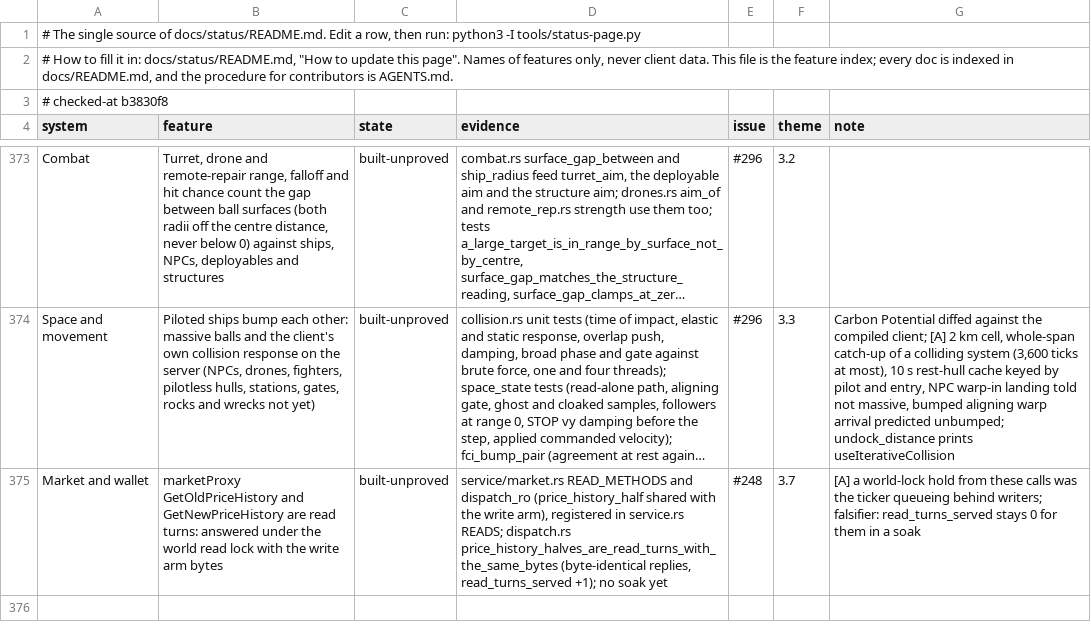
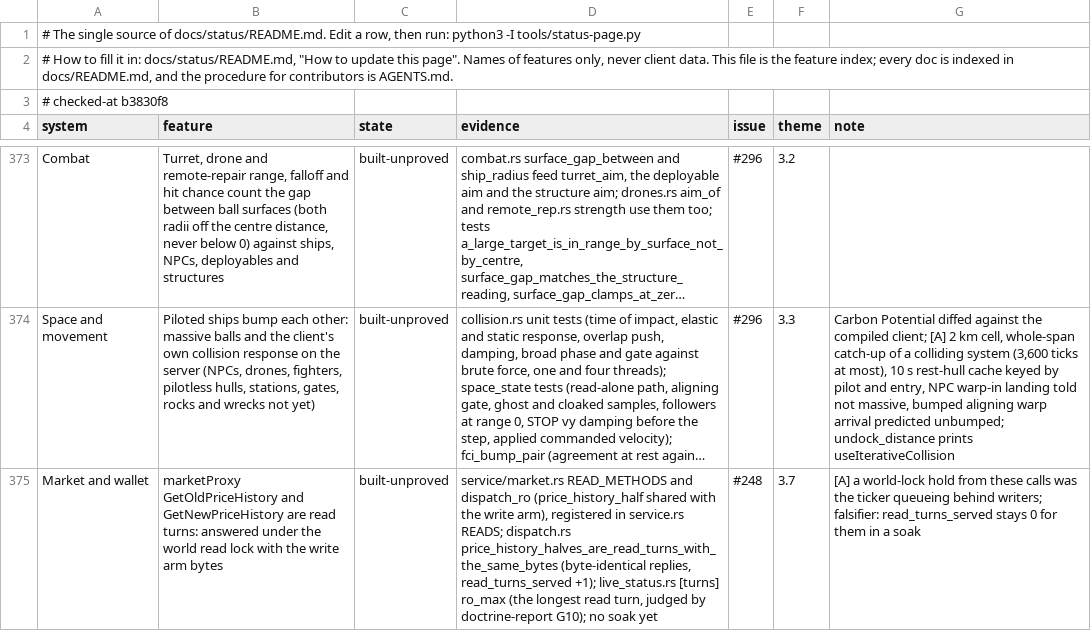
Before and after one commit to hotshotjosh/space-offline, a TSV file: docs/status/progress.tsv, drawn as a sheet; only a part is shown, gaps mark what is left out; long unchanged cells end in …; the diff names each change by its address in the sheet, - before the commit and + after, or states it on an @@ line.

```diff
--- a/docs/status/progress.tsv
+++ b/docs/status/progress.tsv
-D375 (evidence): …read_turns_served +1); no soak…
+D375 (evidence): …read_turns_served +1); live_status.rs [turns] ro_max (the longest read turn, judged by doctrine-report G10); no soak…
```
Also changed, not shown: 4 other files.
